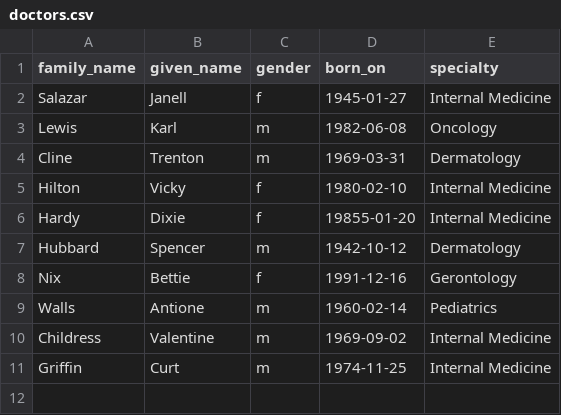
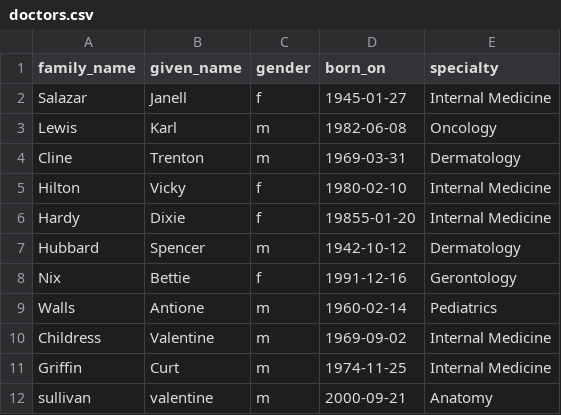
Before and after one commit to ga-wdi-boston/sql-references-diagnostic, a CSV file: data/doctors.csv, drawn as a sheet.

Commit message:
Update doctors.csv

```diff
--- a/data/doctors.csv
+++ b/data/doctors.csv
@@ -11 +11,2 @@ Childress,Valentine,m,1969-09-02,Internal Medicine
 Griffin,Curt,m,1974-11-25,Internal Medicine
+sullivan,valentine,m,2000-09-21,Anatomy
```
